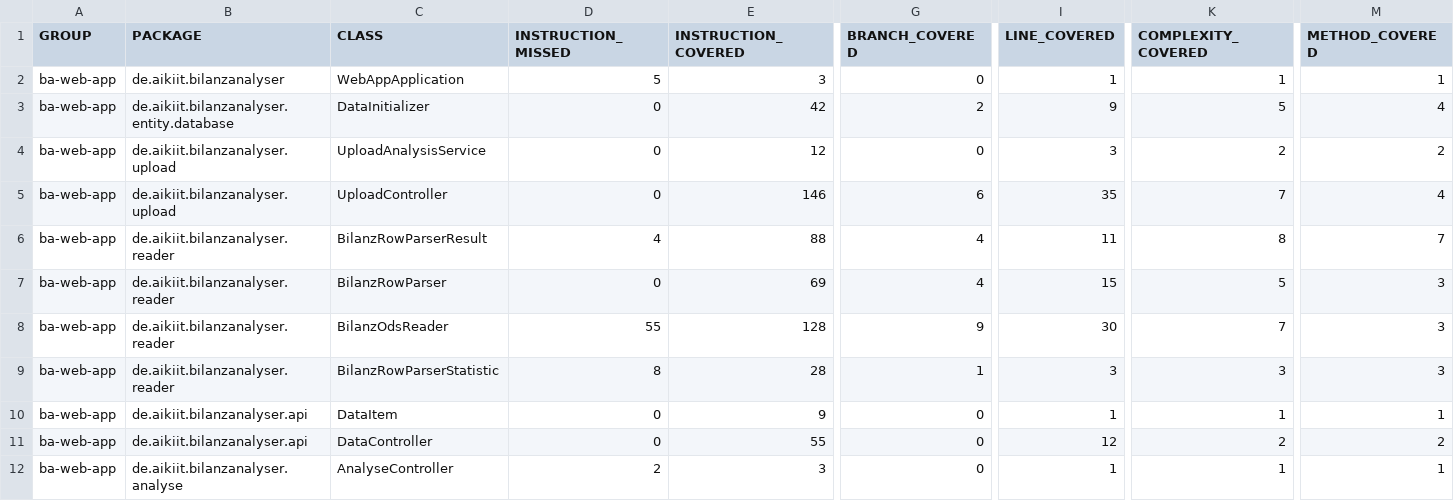
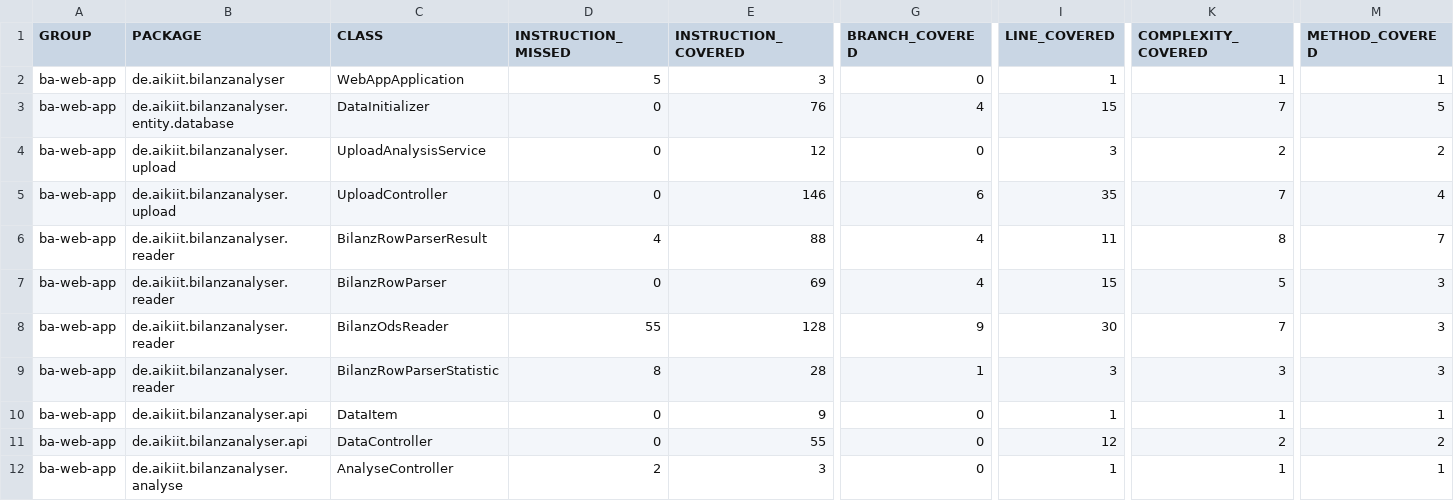
Before and after one commit to ottlinger/bilanz-analyser, a CSV file: jacoco/jacoco.csv, drawn as a sheet; only a part is shown, gaps mark what is left out; the diff names each change by its address in the sheet, - before the commit and + after, or states it on an @@ line.

```diff
--- a/jacoco/jacoco.csv
+++ b/jacoco/jacoco.csv
-E3 (INSTRUCTION_COVERED): 42
+E3 (INSTRUCTION_COVERED): 76
-G3 (BRANCH_COVERED): 2
+G3 (BRANCH_COVERED): 4
-I3 (LINE_COVERED): 9
+I3 (LINE_COVERED): 15
-K3 (COMPLEXITY_COVERED): 5
+K3 (COMPLEXITY_COVERED): 7
-M3 (METHOD_COVERED): 4
+M3 (METHOD_COVERED): 5
```
Also changed, not shown: 28 other files.
